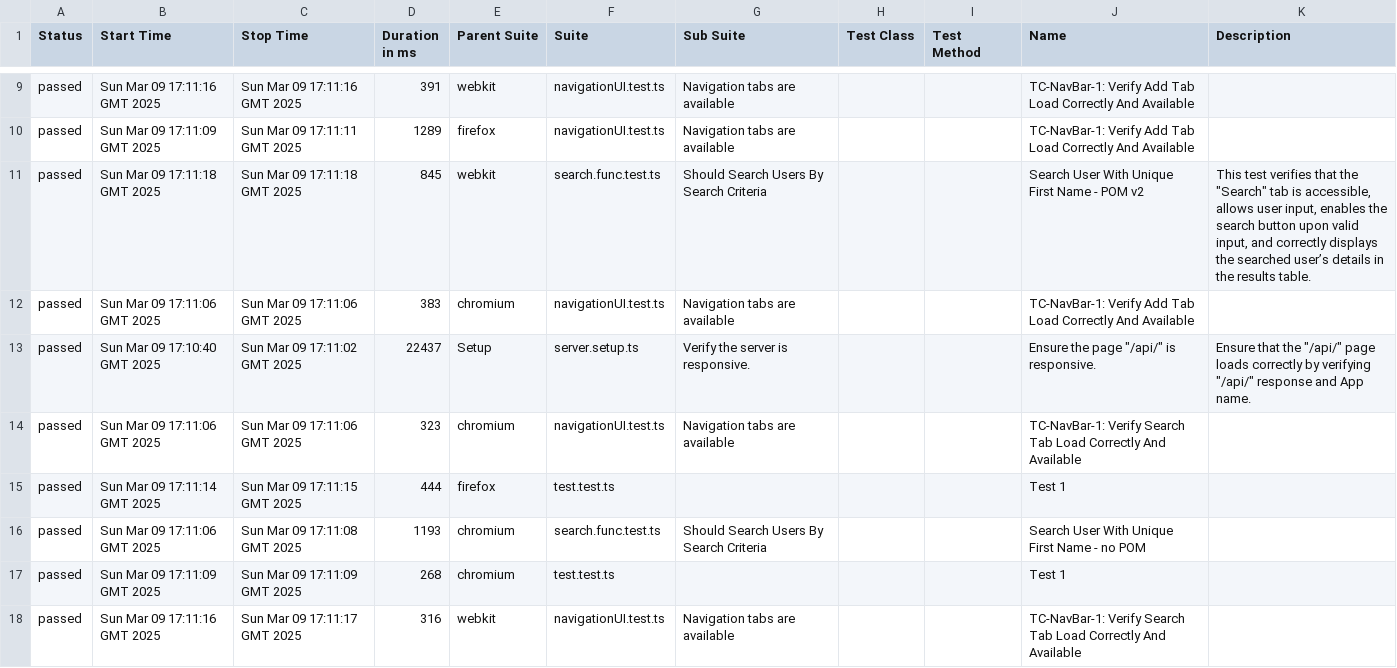
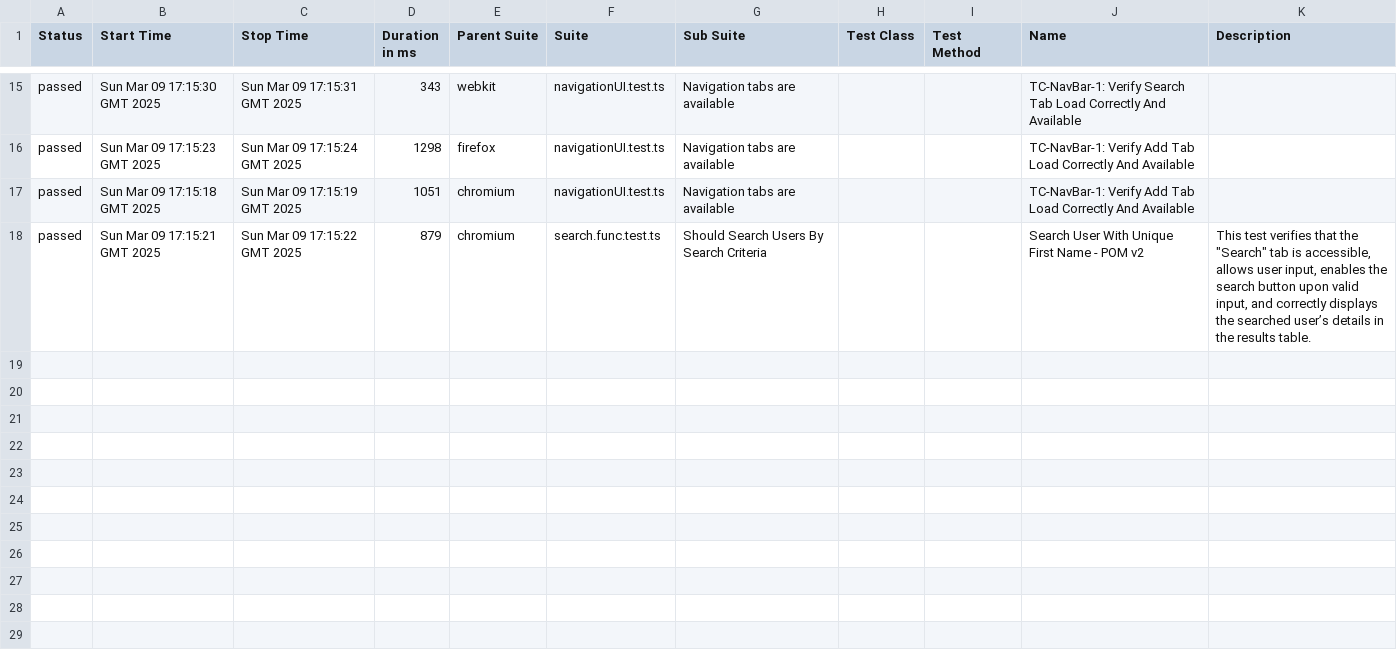
Before and after one commit to ystaros/TypescriptPlaywrightUserAppTest, a CSV file: 10/data/suites.csv, drawn as a sheet; only a part is shown, gaps mark what is left out; the diff covers the shown part only.

```diff
--- a/10/data/suites.csv
+++ b/10/data/suites.csv
@@ -9,10 +15,4 @@
-"passed","Sun Mar 09 17:11:16 GMT 2025","Sun Mar 09 17:11:16 GMT 2025","391","webkit","navigationUI.test.ts","Navigation tabs are available","","","TC-NavBar-1: Verify Add Tab Load Correctly And Available",""
-"passed","Sun Mar 09 17:11:09 GMT 2025","Sun Mar 09 17:11:11 GMT 2025","1289","firefox","navigationUI.test.ts","Navigation tabs are available","","","TC-NavBar-1: Verify Add Tab Load Correctly And Available",""
-"passed","Sun Mar 09 17:11:18 GMT 2025","Sun Mar 09 17:11:18 GMT 2025","845","webkit","search.func.test.ts","Should Search Users By Search Criteria","","","Search User With Unique First Name - POM v2","This test verifies that the ""Search"" tab is accessible, allows user input, enables the search button upon valid input, and correctly displays the searched user’s details in the results table."
-"passed","Sun Mar 09 17:11:06 GMT 2025","Sun Mar 09 17:11:06 GMT 2025","383","chromium","navigationUI.test.ts","Navigation tabs are available","","","TC-NavBar-1: Verify Add Tab Load Correctly And Available",""
-"passed","Sun Mar 09 17:10:40 GMT 2025","Sun Mar 09 17:11:02 GMT 2025","22437","Setup","server.setup.ts","Verify the server is responsive.","","","Ensure the page ""/api/"" is responsive.","Ensure that the ""/api/"" page loads correctly by verifying ""/api/"" response and App name."
-"passed","Sun Mar 09 17:11:06 GMT 2025","Sun Mar 09 17:11:06 GMT 2025","323","chromium","navigationUI.test.ts","Navigation tabs are available","","","TC-NavBar-1: Verify Search Tab Load Correctly And Available",""
-"passed","Sun Mar 09 17:11:14 GMT 2025","Sun Mar 09 17:11:15 GMT 2025","444","firefox","test.test.ts","","","","Test 1",""
-"passed","Sun Mar 09 17:11:06 GMT 2025","Sun Mar 09 17:11:08 GMT 2025","1193","chromium","search.func.test.ts","Should Search Users By Search Criteria","","","Search User With Unique First Name - no POM",""
-"passed","Sun Mar 09 17:11:09 GMT 2025","Sun Mar 09 17:11:09 GMT 2025","268","chromium","test.test.ts","","","","Test 1",""
-"passed","Sun Mar 09 17:11:16 GMT 2025","Sun Mar 09 17:11:17 GMT 2025","316","webkit","navigationUI.test.ts","Navigation tabs are available","","","TC-NavBar-1: Verify Search Tab Load Correctly And Available",""
+"passed","Sun Mar 09 17:15:30 GMT 2025","Sun Mar 09 17:15:31 GMT 2025","343","webkit","navigationUI.test.ts","Navigation tabs are available","","","TC-NavBar-1: Verify Search Tab Load Correctly And Available",""
+"passed","Sun Mar 09 17:15:23 GMT 2025","Sun Mar 09 17:15:24 GMT 2025","1298","firefox","navigationUI.test.ts","Navigation tabs are available","","","TC-NavBar-1: Verify Add Tab Load Correctly And Available",""
+"passed","Sun Mar 09 17:15:18 GMT 2025","Sun Mar 09 17:15:19 GMT 2025","1051","chromium","navigationUI.test.ts","Navigation tabs are available","","","TC-NavBar-1: Verify Add Tab Load Correctly And Available",""
+"passed","Sun Mar 09 17:15:21 GMT 2025","Sun Mar 09 17:15:22 GMT 2025","879","chromium","search.func.test.ts","Should Search Users By Search Criteria","","","Search User With Unique First Name - POM v2","This test verifies that the ""Search"" tab is accessible, allows user input, enables the search button upon valid input, and correctly displays the searched user’s details in the results table."
```
Also changed, not shown: 6 added rows and 27 edited cells elsewhere in this file, 42 other files.
